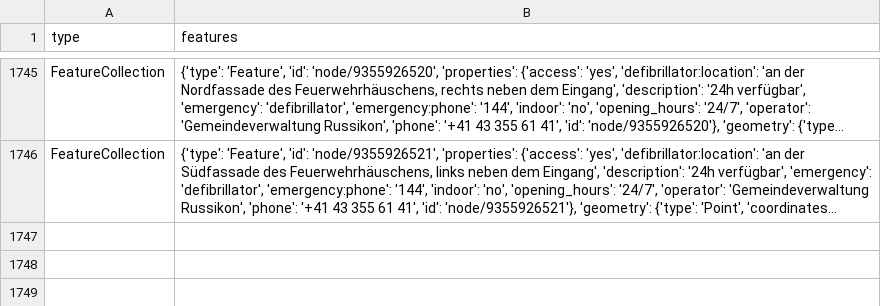
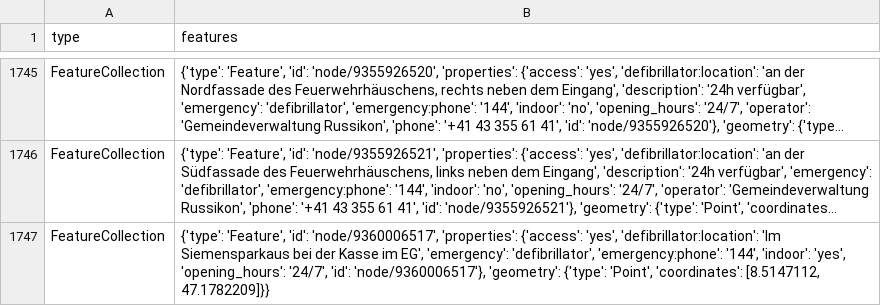
Before and after one commit to OpenBracketsCH/defi_data, a CSV file: data/csv/defis_dispo_srz.csv, drawn as a sheet; only a part is shown, gaps mark what is left out; long unchanged cells end in …; the diff names each change by its address in the sheet, - before the commit and + after, or states it on an @@ line.

```diff
--- a/data/csv/defis_dispo_srz.csv
+++ b/data/csv/defis_dispo_srz.csv
+row 1747: FeatureCollection | {'type': 'Feature', 'id': 'node/9360006517', 'properties': {'access': 'yes', 'defibrillator:location': 'Im Siemensparkaus bei der Kasse im EG', 'emergency': 'defibrillator', 'emergency:phone': '144', 'indoor': 'yes', 'opening_hours': '24/7', 'id': 'node/9360006517'}, 'geometry': {'type': 'Point', 'coordinates': [8.5147112, 47.1782209]}}
```
Also changed, not shown: data/csv/defis_dispo_knzsg.csv, data/csv/defis_kt_sg.csv, 4 other files.
